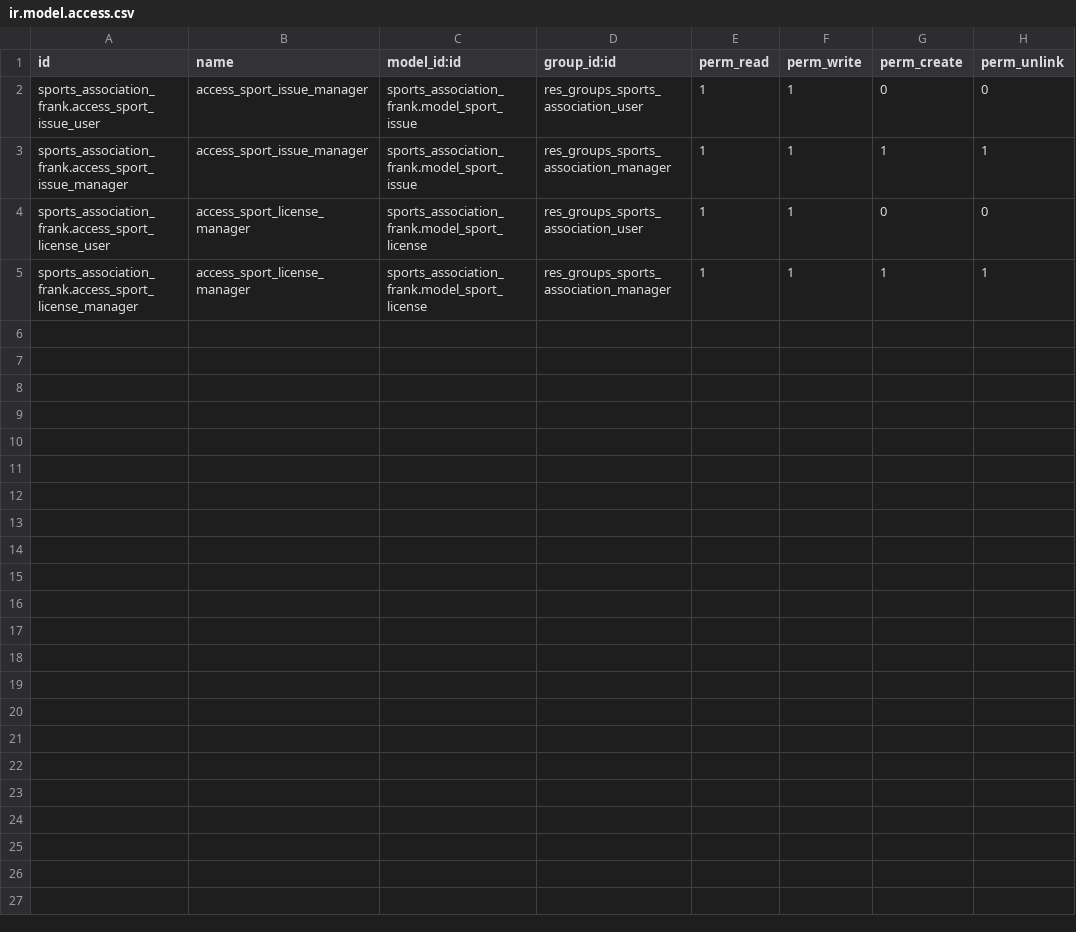
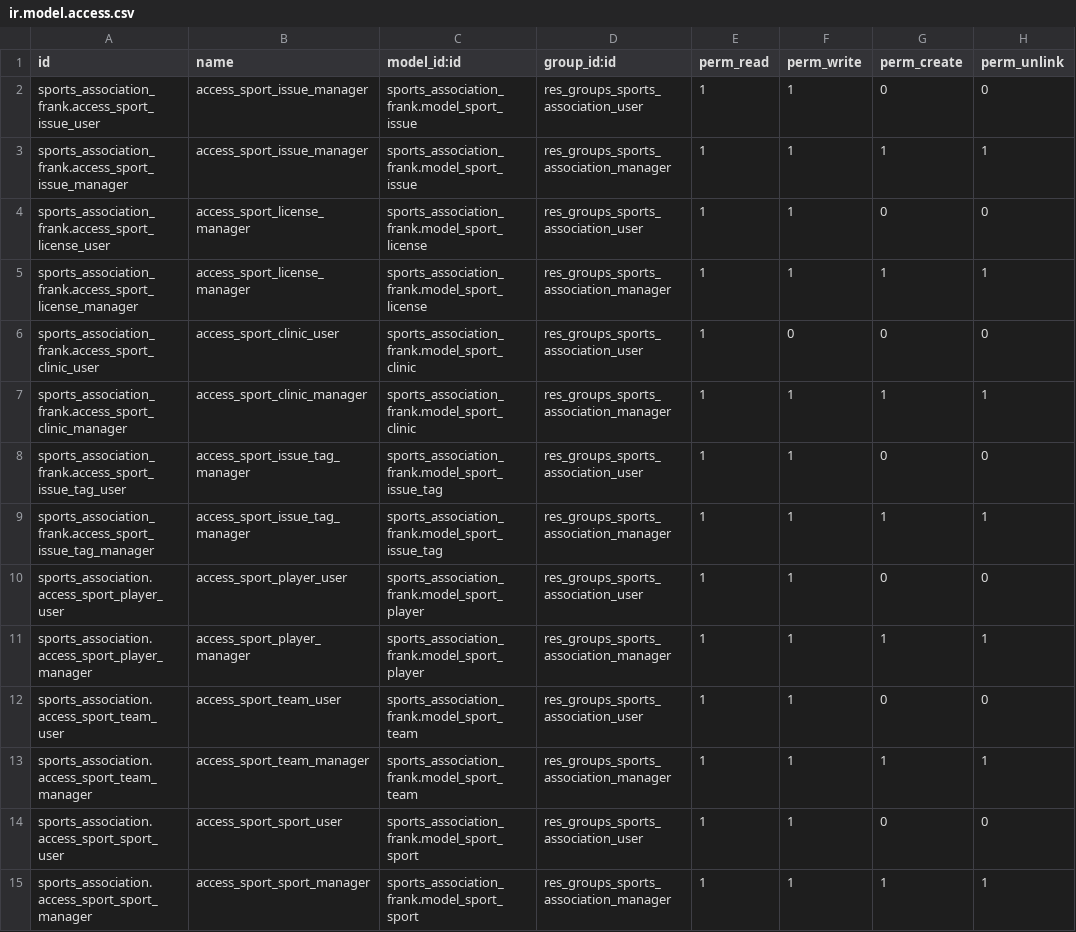
Before and after one commit to FrankC013/cursoaeodoo2024, a CSV file: sports_association_frank/security/ir.model.access.csv, drawn as a sheet; the diff names each change by its address in the sheet, - before the commit and + after, or states it on an @@ line.

Commit message:
[ADD] sports_association_frank: new module

```diff
--- a/sports_association_frank/security/ir.model.access.csv
+++ b/sports_association_frank/security/ir.model.access.csv
+row 6: sports_association_frank.access_sport_clinic_user | access_sport_clinic_user | sports_association_frank.model_sport_clinic | res_groups_sports_association_user | 1 | 0 | 0 | 0
+row 7: sports_association_frank.access_sport_clinic_manager | access_sport_clinic_manager | sports_association_frank.model_sport_clinic | res_groups_sports_association_manager | 1 | 1 | 1 | 1
+row 8: sports_association_frank.access_sport_issue_tag_user | access_sport_issue_tag_manager | sports_association_frank.model_sport_issue_tag | res_groups_sports_association_user | 1 | 1 | 0 | 0
+row 9: sports_association_frank.access_sport_issue_tag_manager | access_sport_issue_tag_manager | sports_association_frank.model_sport_issue_tag | res_groups_sports_association_manager | 1 | 1 | 1 | 1
+row 10: sports_association.access_sport_player_user | access_sport_player_user | sports_association_frank.model_sport_player | res_groups_sports_association_user | 1 | 1 | 0 | 0
+row 11: sports_association.access_sport_player_manager | access_sport_player_manager | sports_association_frank.model_sport_player | res_groups_sports_association_manager | 1 | 1 | 1 | 1
+row 12: sports_association.access_sport_team_user | access_sport_team_user | sports_association_frank.model_sport_team | res_groups_sports_association_user | 1 | 1 | 0 | 0
+row 13: sports_association.access_sport_team_manager | access_sport_team_manager | sports_association_frank.model_sport_team | res_groups_sports_association_manager | 1 | 1 | 1 | 1
+row 14: sports_association.access_sport_sport_user | access_sport_sport_user | sports_association_frank.model_sport_sport | res_groups_sports_association_user | 1 | 1 | 0 | 0
+row 15: sports_association.access_sport_sport_manager | access_sport_sport_manager | sports_association_frank.model_sport_sport | res_groups_sports_association_manager | 1 | 1 | 1 | 1
```
Also changed, not shown: 16 other files.
